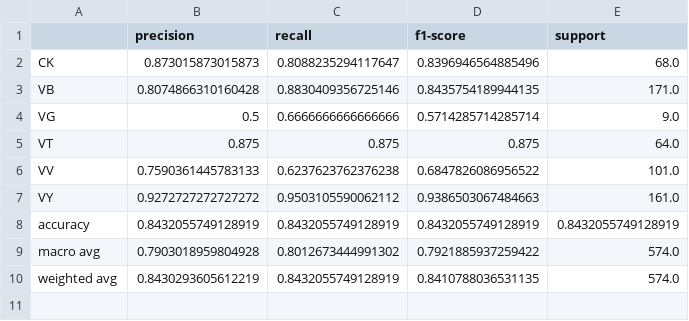
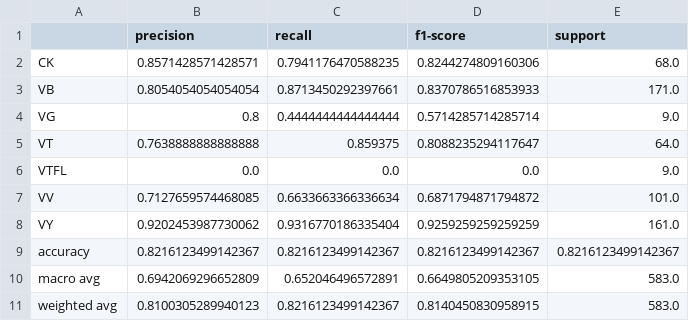
Before and after one commit to lukejh9/huen-ai-skey-personal, a CSV file: pipe-component-ai/models_v2/skey_classification_report.csv, drawn as a sheet.

```diff
--- a/pipe-component-ai/models_v2/skey_classification_report.csv
+++ b/pipe-component-ai/models_v2/skey_classification_report.csv
@@ -1,10 +1,11 @@
 ,precision,recall,f1-score,support
-CK,0.873015873015873,0.8088235294117647,0.8396946564885496,68.0
-VB,0.8074866310160428,0.8830409356725146,0.8435754189944135,171.0
-VG,0.5,0.6666666666666666,0.5714285714285714,9.0
-VT,0.875,0.875,0.875,64.0
-VV,0.7590361445783133,0.6237623762376238,0.6847826086956522,101.0
-VY,0.9272727272727272,0.9503105590062112,0.9386503067484663,161.0
-accuracy,0.8432055749128919,0.8432055749128919,0.8432055749128919,0.8432055749128919
-macro avg,0.7903018959804928,0.8012673444991302,0.7921885937259422,574.0
-weighted avg,0.8430293605612219,0.8432055749128919,0.8410788036531135,574.0
+CK,0.8571428571428571,0.7941176470588235,0.8244274809160306,68.0
+VB,0.8054054054054054,0.8713450292397661,0.8370786516853933,171.0
+VG,0.8,0.4444444444444444,0.5714285714285714,9.0
+VT,0.7638888888888888,0.859375,0.8088235294117647,64.0
+VTFL,0.0,0.0,0.0,9.0
+VV,0.7127659574468085,0.6633663366336634,0.6871794871794872,101.0
+VY,0.9202453987730062,0.9316770186335404,0.9259259259259259,161.0
+accuracy,0.8216123499142367,0.8216123499142367,0.8216123499142367,0.8216123499142367
+macro avg,0.6942069296652809,0.652046496572891,0.6649805209353105,583.0
+weighted avg,0.8100305289940123,0.8216123499142367,0.8140450830958915,583.0
```
Also changed, not shown: pipe-component-ai/models_v2/classification_report.csv, pipe-component-ai/models_v2/nc_pending_labels.csv, 24 other files.
